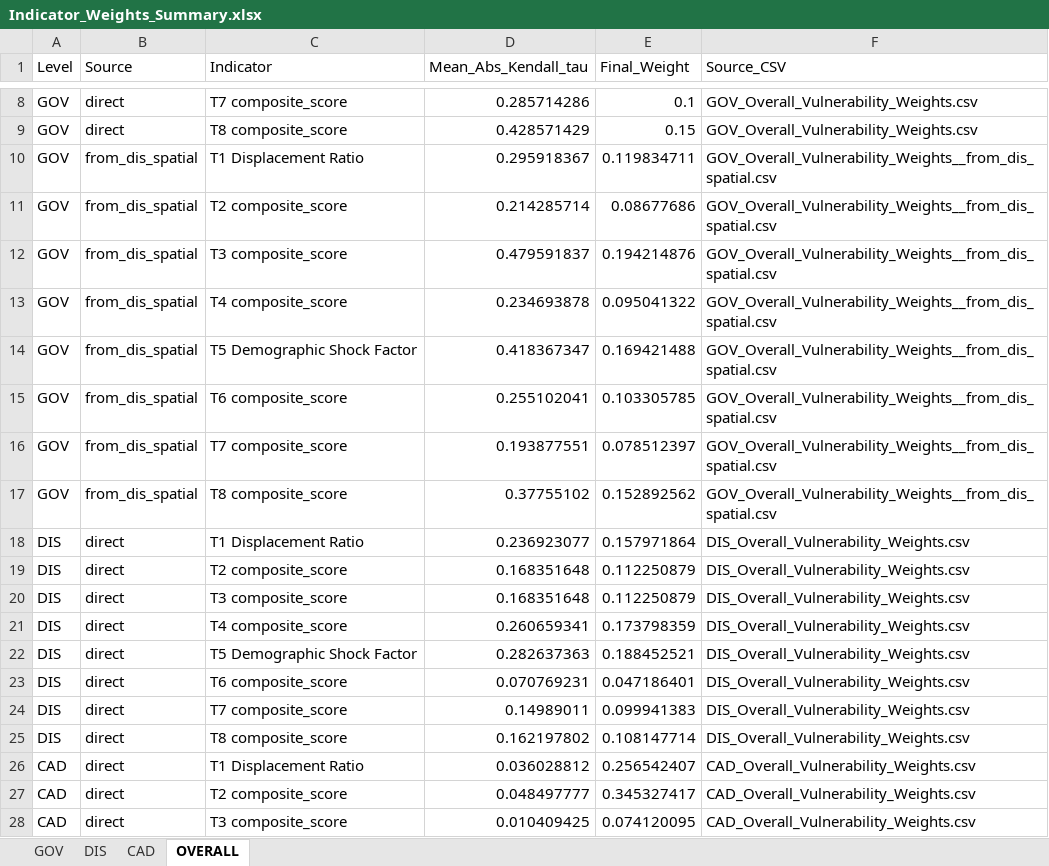
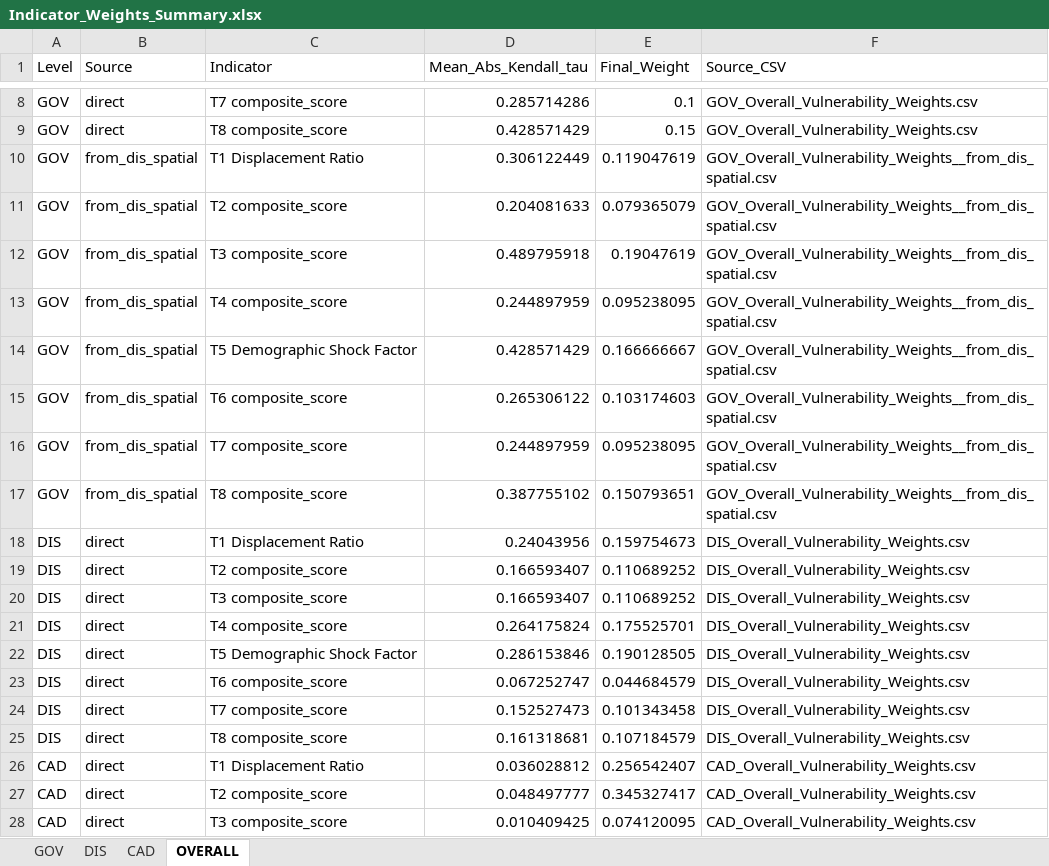
Before and after one commit to m-szigeti/LB_DEV, an Excel workbook: Automated_Pipeline/DEFAULT/REPORTS/Indicator_Weights_Summary.xlsx, sheet OVERALL, drawn as a sheet; only a part is shown, gaps mark what is left out; values as stored, in another font and other column widths than the file's, no borders; the diff names each change by its address in the sheet, - before the commit and + after, or states it on an @@ line.

```diff
--- a/Automated_Pipeline/DEFAULT/REPORTS/Indicator_Weights_Summary.xlsx (sheet OVERALL)
+++ b/Automated_Pipeline/DEFAULT/REPORTS/Indicator_Weights_Summary.xlsx (sheet OVERALL)
-D10 (Mean_Abs_Kendall_tau): 0.295918367
+D10 (Mean_Abs_Kendall_tau): 0.306122449
-E10 (Final_Weight): 0.119834711
+E10 (Final_Weight): 0.119047619
-D11 (Mean_Abs_Kendall_tau): 0.214285714
+D11 (Mean_Abs_Kendall_tau): 0.204081633
-E11 (Final_Weight): 0.08677686
+E11 (Final_Weight): 0.079365079
-D12 (Mean_Abs_Kendall_tau): 0.479591837
+D12 (Mean_Abs_Kendall_tau): 0.489795918
-E12 (Final_Weight): 0.194214876
+E12 (Final_Weight): 0.19047619
-D13 (Mean_Abs_Kendall_tau): 0.234693878
+D13 (Mean_Abs_Kendall_tau): 0.244897959
-E13 (Final_Weight): 0.095041322
+E13 (Final_Weight): 0.095238095
-D14 (Mean_Abs_Kendall_tau): 0.418367347
+D14 (Mean_Abs_Kendall_tau): 0.428571429
-E14 (Final_Weight): 0.169421488
+E14 (Final_Weight): 0.166666667
-D15 (Mean_Abs_Kendall_tau): 0.255102041
+D15 (Mean_Abs_Kendall_tau): 0.265306122
-E15 (Final_Weight): 0.103305785
+E15 (Final_Weight): 0.103174603
-D16 (Mean_Abs_Kendall_tau): 0.193877551
+D16 (Mean_Abs_Kendall_tau): 0.244897959
-E16 (Final_Weight): 0.078512397
+E16 (Final_Weight): 0.095238095
-D17 (Mean_Abs_Kendall_tau): 0.37755102
+D17 (Mean_Abs_Kendall_tau): 0.387755102
-E17 (Final_Weight): 0.152892562
+E17 (Final_Weight): 0.150793651
-D18 (Mean_Abs_Kendall_tau): 0.236923077
+D18 (Mean_Abs_Kendall_tau): 0.24043956
-E18 (Final_Weight): 0.157971864
+E18 (Final_Weight): 0.159754673
-D19:D20 (Mean_Abs_Kendall_tau): 0.168351648
+D19:D20 (Mean_Abs_Kendall_tau): 0.166593407
-E19:E20 (Final_Weight): 0.112250879
+E19:E20 (Final_Weight): 0.110689252
-D21 (Mean_Abs_Kendall_tau): 0.260659341
+D21 (Mean_Abs_Kendall_tau): 0.264175824
-E21 (Final_Weight): 0.173798359
+E21 (Final_Weight): 0.175525701
-D22 (Mean_Abs_Kendall_tau): 0.282637363
+D22 (Mean_Abs_Kendall_tau): 0.286153846
-E22 (Final_Weight): 0.188452521
+E22 (Final_Weight): 0.190128505
-D23 (Mean_Abs_Kendall_tau): 0.070769231
+D23 (Mean_Abs_Kendall_tau): 0.067252747
-E23 (Final_Weight): 0.047186401
+E23 (Final_Weight): 0.044684579
-D24 (Mean_Abs_Kendall_tau): 0.14989011
+D24 (Mean_Abs_Kendall_tau): 0.152527473
-E24 (Final_Weight): 0.099941383
+E24 (Final_Weight): 0.101343458
-D25 (Mean_Abs_Kendall_tau): 0.162197802
+D25 (Mean_Abs_Kendall_tau): 0.161318681
-E25 (Final_Weight): 0.108147714
+E25 (Final_Weight): 0.107184579
```
Also changed, not shown: sheet DIS, Automated_Pipeline/CUSTOM/REPORTS/Indicator_Weights_Summary.xlsx, Automated_Pipeline/INPUT_EXCEL/CAD/CAD Theme 3 - Socioeconomic Vulnerability.xlsx, 59 other files.
